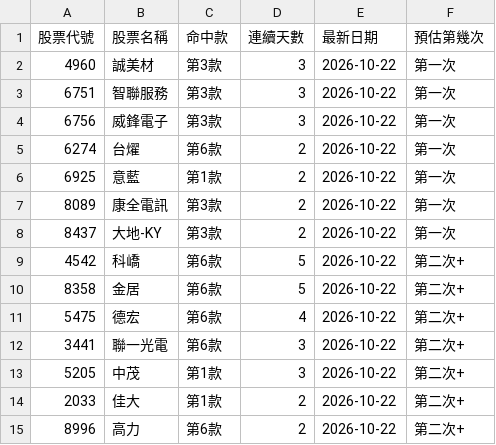
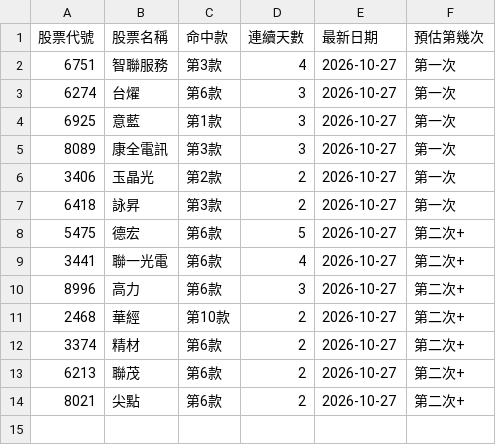
Before and after one commit to KevinYang515/disposal-signals, a CSV file: data/attention_watchlist.csv, drawn as a sheet.

```diff
--- a/data/attention_watchlist.csv
+++ b/data/attention_watchlist.csv
@@ -1,15 +1,14 @@
 股票代號,股票名稱,命中款,連續天數,最新日期,預估第幾次
-4960,誠美材,第3款,3,2026-10-22,第一次
-6751,智聯服務,第3款,3,2026-10-22,第一次
-6756,威鋒電子,第3款,3,2026-10-22,第一次
-6274,台燿,第6款,2,2026-10-22,第一次
-6925,意藍,第1款,2,2026-10-22,第一次
-8089,康全電訊,第3款,2,2026-10-22,第一次
-8437,大地-KY,第3款,2,2026-10-22,第一次
-4542,科嶠,第6款,5,2026-10-22,第二次+
-8358,金居,第6款,5,2026-10-22,第二次+
-5475,德宏,第6款,4,2026-10-22,第二次+
-3441,聯一光電,第6款,3,2026-10-22,第二次+
-5205,中茂,第1款,3,2026-10-22,第二次+
-2033,佳大,第1款,2,2026-10-22,第二次+
-8996,高力,第6款,2,2026-10-22,第二次+
+6751,智聯服務,第3款,4,2026-10-27,第一次
+6274,台燿,第6款,3,2026-10-27,第一次
+6925,意藍,第1款,3,2026-10-27,第一次
+8089,康全電訊,第3款,3,2026-10-27,第一次
+3406,玉晶光,第2款,2,2026-10-27,第一次
+6418,詠昇,第3款,2,2026-10-27,第一次
+5475,德宏,第6款,5,2026-10-27,第二次+
+3441,聯一光電,第6款,4,2026-10-27,第二次+
+8996,高力,第6款,3,2026-10-27,第二次+
+2468,華經,第10款,2,2026-10-27,第二次+
+3374,精材,第6款,2,2026-10-27,第二次+
+6213,聯茂,第6款,2,2026-10-27,第二次+
+8021,尖點,第6款,2,2026-10-27,第二次+
```
Also changed, not shown: data/newregime_signals.csv, 1 other file.
